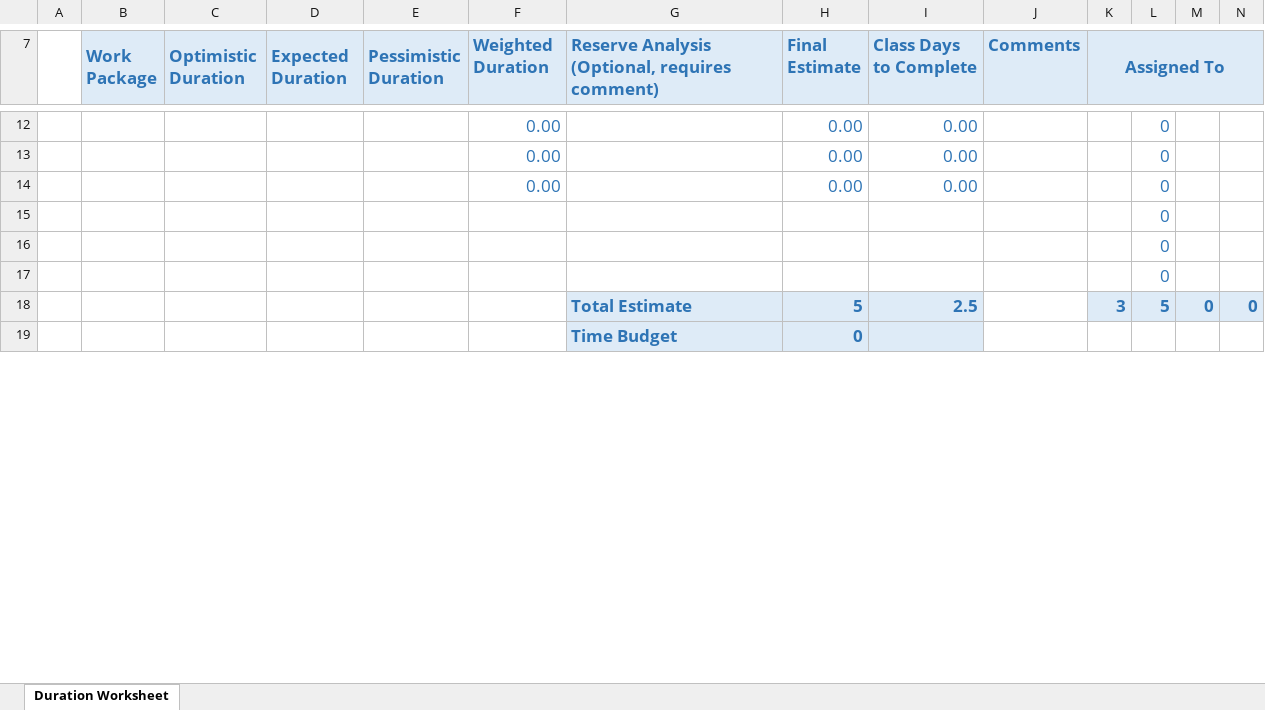
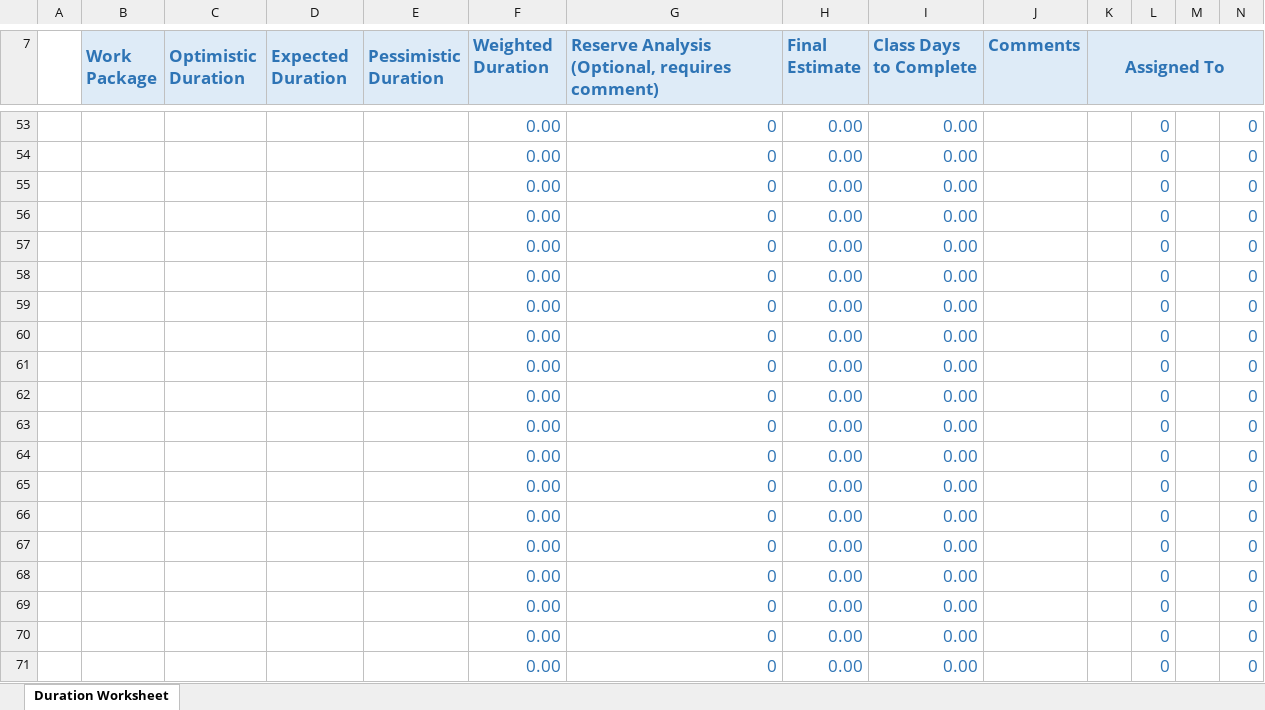
Before and after one commit to KrimsenKing/SweetShop, an Excel workbook: 02 - EstimatingWorkSheet.xlsx, sheet Duration Worksheet, drawn as a sheet; only a part is shown, gaps mark what is left out; the shorter side is filled out with more unchanged rows; values as stored, in another font and other column widths than the file's, no borders; conditional formats not drawn; removed rows and columns are numbered as before the commit, all else as after; the diff covers the shown part only; the diff names each change by its address in the sheet, - before the commit and + after, or states it on an @@ line.

Commit message:
Update Estimate

```diff
--- a/02 - EstimatingWorkSheet.xlsx (sheet Duration Worksheet)
+++ b/02 - EstimatingWorkSheet.xlsx (sheet Duration Worksheet)
-G53:G55: (empty)
+G53:G55: 0
-N53:N55: (empty)
+N53:N55: 0
-row 15:  |  |  |  |  |  |  |  |  |  |  | 0
-row 16:  |  |  |  |  |  |  |  |  |  |  | 0
-row 17:  |  |  |  |  |  |  |  |  |  |  | 0
-row 18:  |  |  |  |  |  | Total Estimate | 5 | 2.5 |  | 3 | 5 | 0 | 0
+row 56:  |  |  |  |  | 0.00 | 0 | 0.00 | 0.00 |  |  | 0 |  | 0
+row 57:  |  |  |  |  | 0.00 | 0 | 0.00 | 0.00 |  |  | 0 |  | 0
+row 58:  |  |  |  |  | 0.00 | 0 | 0.00 | 0.00 |  |  | 0 |  | 0
+row 59:  |  |  |  |  | 0.00 | 0 | 0.00 | 0.00 |  |  | 0 |  | 0
+row 60:  |  |  |  |  | 0.00 | 0 | 0.00 | 0.00 |  |  | 0 |  | 0
+row 61:  |  |  |  |  | 0.00 | 0 | 0.00 | 0.00 |  |  | 0 |  | 0
+row 62:  |  |  |  |  | 0.00 | 0 | 0.00 | 0.00 |  |  | 0 |  | 0
+row 63:  |  |  |  |  | 0.00 | 0 | 0.00 | 0.00 |  |  | 0 |  | 0
+row 64:  |  |  |  |  | 0.00 | 0 | 0.00 | 0.00 |  |  | 0 |  | 0
+row 65:  |  |  |  |  | 0.00 | 0 | 0.00 | 0.00 |  |  | 0 |  | 0
+row 66:  |  |  |  |  | 0.00 | 0 | 0.00 | 0.00 |  |  | 0 |  | 0
+row 67:  |  |  |  |  | 0.00 | 0 | 0.00 | 0.00 |  |  | 0 |  | 0
+row 68:  |  |  |  |  | 0.00 | 0 | 0.00 | 0.00 |  |  | 0 |  | 0
+row 69:  |  |  |  |  | 0.00 | 0 | 0.00 | 0.00 |  |  | 0 |  | 0
+row 70:  |  |  |  |  | 0.00 | 0 | 0.00 | 0.00 |  |  | 0 |  | 0
+row 71:  |  |  |  |  | 0.00 | 0 | 0.00 | 0.00 |  |  | 0 |  | 0
```
Also changed, not shown: 66 added rows, 3 removed rows, 3 edited cells and merged cells elsewhere in this sheet, formulas that keep their value.
